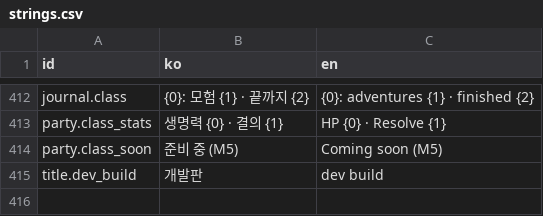
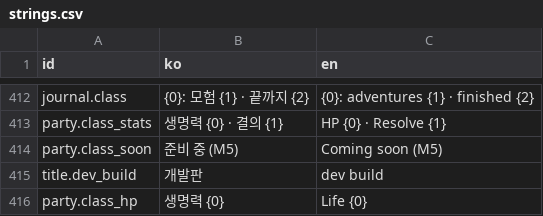
Before and after one commit to LeArc6910/hero-to-you, a CSV file: Assets/_Project/Resources/Data/Ui/strings.csv, drawn as a sheet; only a part is shown, gaps mark what is left out; the diff names each change by its address in the sheet, - before the commit and + after, or states it on an @@ line.

Commit message:
Fix what the first web playtest found
A tip opened by hand counts as seen, so it no longer reopens as a
first-time tip once closed. Class cards on an upright phone grow to fit
the longest description, shrink long names and show only life when
narrow. The practice guide keeps clear of the map's goal list and the
side panels. Playtest: chapter-2 start level 4, finish several queued
level-ups with the auto button, wait a moment for the hexes after a
roll, and allow the clipboard for the summary copy.

```diff
--- a/Assets/_Project/Resources/Data/Ui/strings.csv
+++ b/Assets/_Project/Resources/Data/Ui/strings.csv
+row 416: party.class_hp | 생명력 {0} | Life {0}
```
Also changed, not shown: 6 other files.
